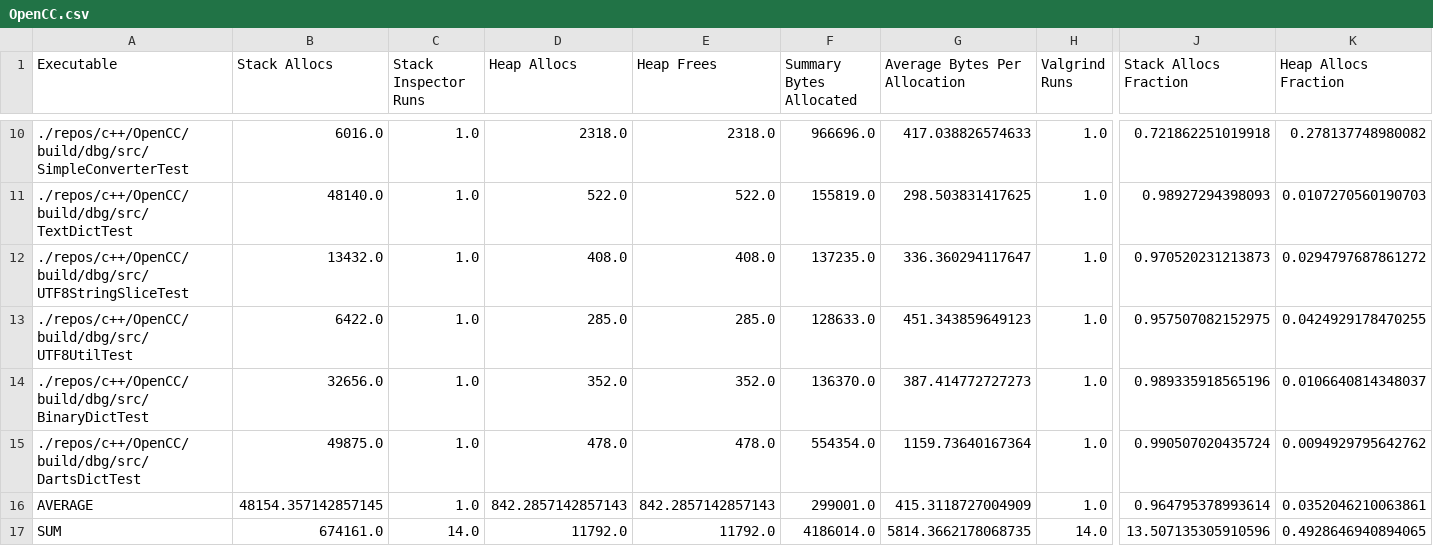
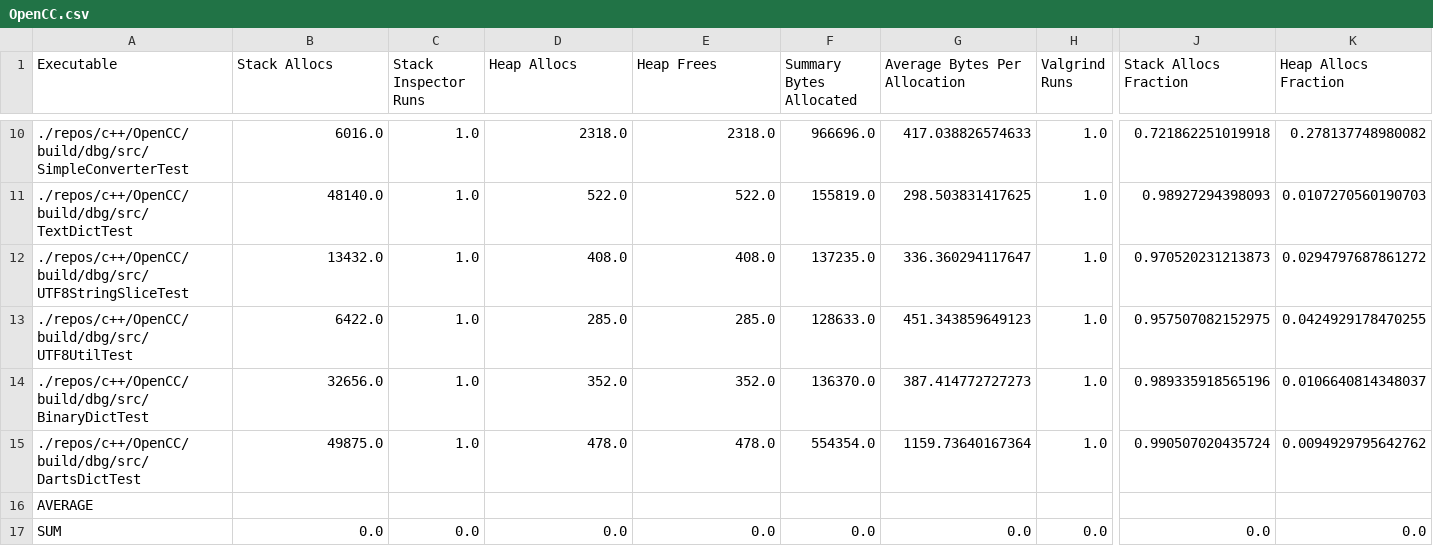
Before and after one commit to c71n93/alloc-inspector, a CSV file: results/c++/OpenCC.csv, drawn as a sheet; only a part is shown, gaps mark what is left out; the diff covers the shown part only; the diff names each change by its address in the sheet, - before the commit and + after, or states it on an @@ line.

```diff
--- a/results/c++/OpenCC.csv
+++ b/results/c++/OpenCC.csv
-B16 (Stack Allocs): 48154.357142857145
+B16 (Stack Allocs): (empty)
-C16 (Stack Inspector Runs): 1.0
+C16 (Stack Inspector Runs): (empty)
-D16 (Heap Allocs): 842.2857142857143
+D16 (Heap Allocs): (empty)
-E16 (Heap Frees): 842.2857142857143
+E16 (Heap Frees): (empty)
-F16 (Summary Bytes Allocated): 299001.0
+F16 (Summary Bytes Allocated): (empty)
-G16 (Average Bytes Per Allocation): 415.3118727004909
+G16 (Average Bytes Per Allocation): (empty)
-H16 (Valgrind Runs): 1.0
+H16 (Valgrind Runs): (empty)
-J16 (Stack Allocs Fraction): 0.964795378993614
+J16 (Stack Allocs Fraction): (empty)
-K16 (Heap Allocs Fraction): 0.0352046210063861
+K16 (Heap Allocs Fraction): (empty)
-B17 (Stack Allocs): 674161.0
+B17 (Stack Allocs): 0.0
-C17 (Stack Inspector Runs): 14.0
+C17 (Stack Inspector Runs): 0.0
-D17 (Heap Allocs): 11792.0
+D17 (Heap Allocs): 0.0
-E17 (Heap Frees): 11792.0
+E17 (Heap Frees): 0.0
-F17 (Summary Bytes Allocated): 4186014.0
+F17 (Summary Bytes Allocated): 0.0
-G17 (Average Bytes Per Allocation): 5814.3662178068735
+G17 (Average Bytes Per Allocation): 0.0
-H17 (Valgrind Runs): 14.0
+H17 (Valgrind Runs): 0.0
-J17 (Stack Allocs Fraction): 13.507135305910596
+J17 (Stack Allocs Fraction): 0.0
-K17 (Heap Allocs Fraction): 0.4928646940894065
+K17 (Heap Allocs Fraction): 0.0
```
Also changed, not shown: 5 edited cells elsewhere in this file, results/c++/glog.csv, results/c++/leveldb.csv, 24 other files.
